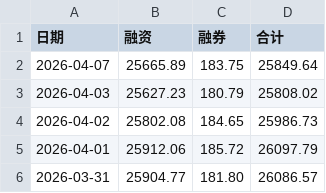
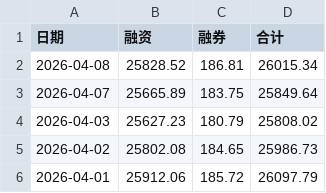
Before and after one commit to oosaka4649/showstocksT, a CSV file: cvs_search_app/data/rzrq.csv, drawn as a sheet; only a part is shown; the shorter side is filled out with more unchanged rows; the diff names each change by its address in the sheet, - before the commit and + after, or states it on an @@ line.

Commit message:
up data

```diff
--- a/cvs_search_app/data/rzrq.csv
+++ b/cvs_search_app/data/rzrq.csv
+row 2: 2026-04-08 | 25828.52 | 186.81 | 26015.34
```
